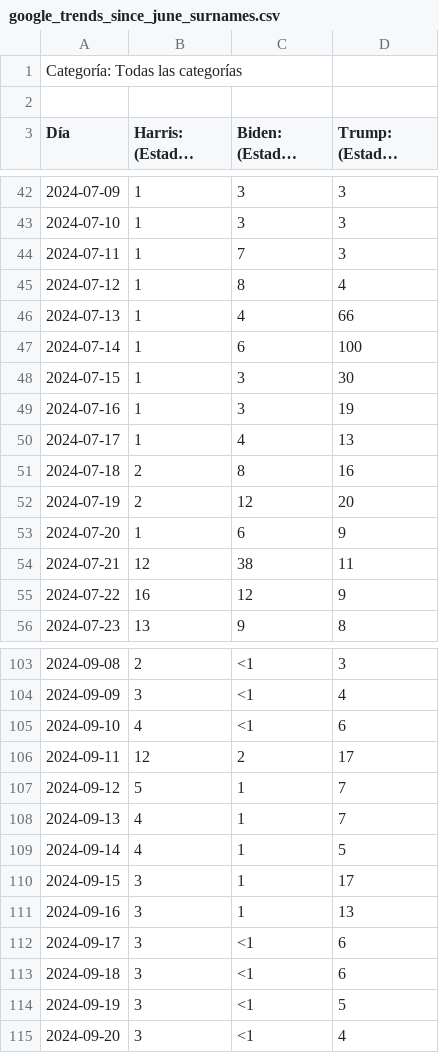
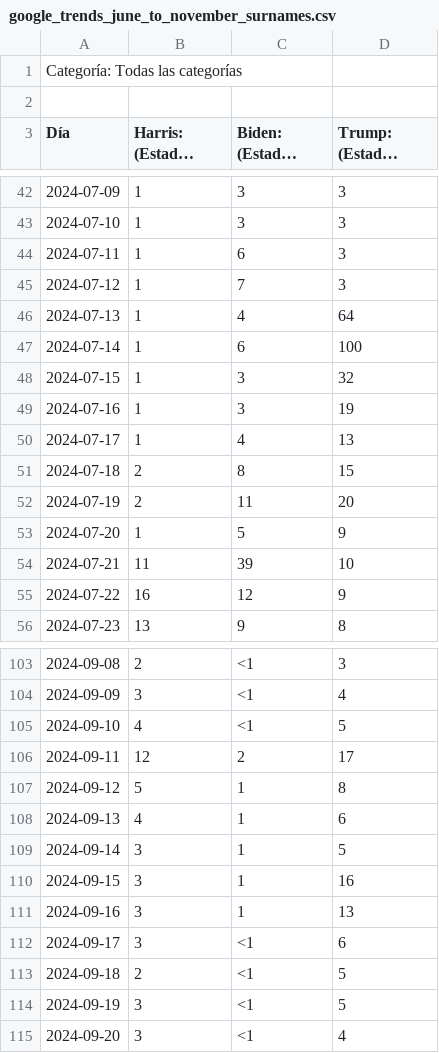
Before and after one commit to bnvulpe/votecore, a CSV file: data/raw/google_trends_june_to_november_surnames.csv (was data/raw/google_trends_since_june_surnames.csv), drawn as a sheet; only a part is shown, gaps mark what is left out; long unchanged cells end in …; the diff covers the shown part only; the diff names each change by its address in the sheet, - before the commit and + after, or states it on an @@ line.

```diff
--- a/data/raw/google_trends_since_june_surnames.csv
+++ b/data/raw/google_trends_june_to_november_surnames.csv
-C44 (Biden: (Estados Unidos)): 7
+C44 (Biden: (Estados Unidos)): 6
-C45 (Biden: (Estados Unidos)): 8
+C45 (Biden: (Estados Unidos)): 7
-D45 (Trump: (Estados Unidos)): 4
+D45 (Trump: (Estados Unidos)): 3
-D46 (Trump: (Estados Unidos)): 66
+D46 (Trump: (Estados Unidos)): 64
-D48 (Trump: (Estados Unidos)): 30
+D48 (Trump: (Estados Unidos)): 32
-D51 (Trump: (Estados Unidos)): 16
+D51 (Trump: (Estados Unidos)): 15
-C52 (Biden: (Estados Unidos)): 12
+C52 (Biden: (Estados Unidos)): 11
-C53 (Biden: (Estados Unidos)): 6
+C53 (Biden: (Estados Unidos)): 5
-B54 (Harris: (Estados Unidos)): 12
+B54 (Harris: (Estados Unidos)): 11
-C54 (Biden: (Estados Unidos)): 38
+C54 (Biden: (Estados Unidos)): 39
-D54 (Trump: (Estados Unidos)): 11
+D54 (Trump: (Estados Unidos)): 10
-D105 (Trump: (Estados Unidos)): 6
+D105 (Trump: (Estados Unidos)): 5
-D107 (Trump: (Estados Unidos)): 7
+D107 (Trump: (Estados Unidos)): 8
-D108 (Trump: (Estados Unidos)): 7
+D108 (Trump: (Estados Unidos)): 6
-B109 (Harris: (Estados Unidos)): 4
+B109 (Harris: (Estados Unidos)): 3
-D110 (Trump: (Estados Unidos)): 17
+D110 (Trump: (Estados Unidos)): 16
-B113 (Harris: (Estados Unidos)): 3
+B113 (Harris: (Estados Unidos)): 2
-D113 (Trump: (Estados Unidos)): 6
+D113 (Trump: (Estados Unidos)): 5
```
Also changed, not shown: 38 added rows and 20 edited cells elsewhere in this file, data/processed/google_trends.csv, data/processed/polls.csv, 5 other files.
